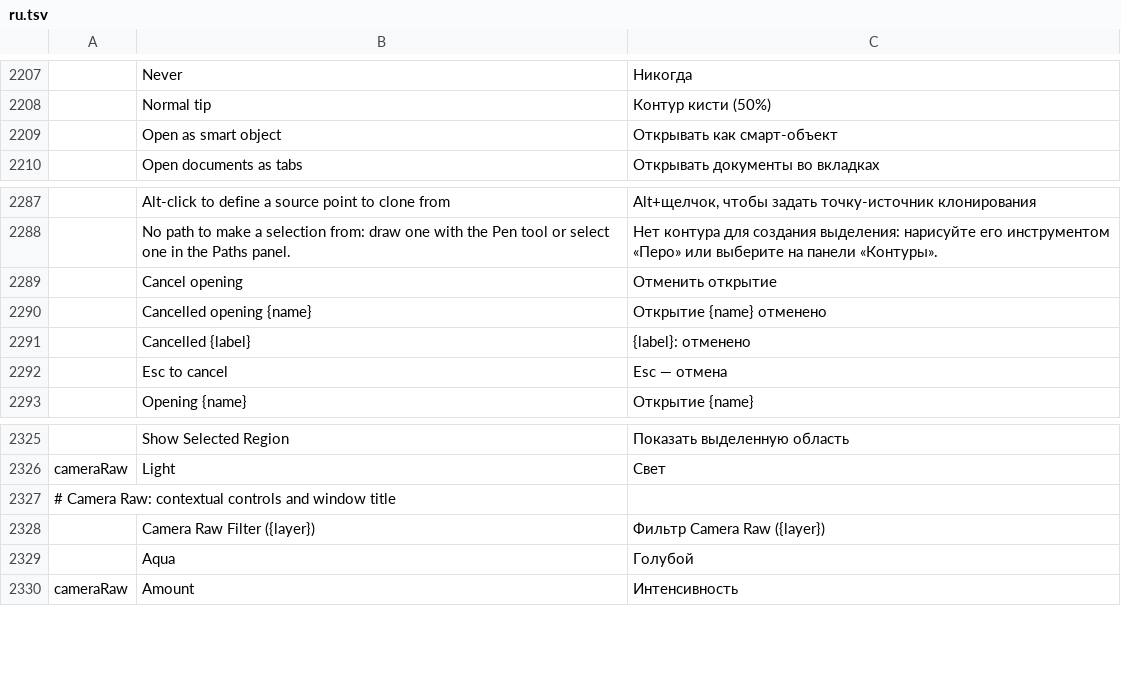
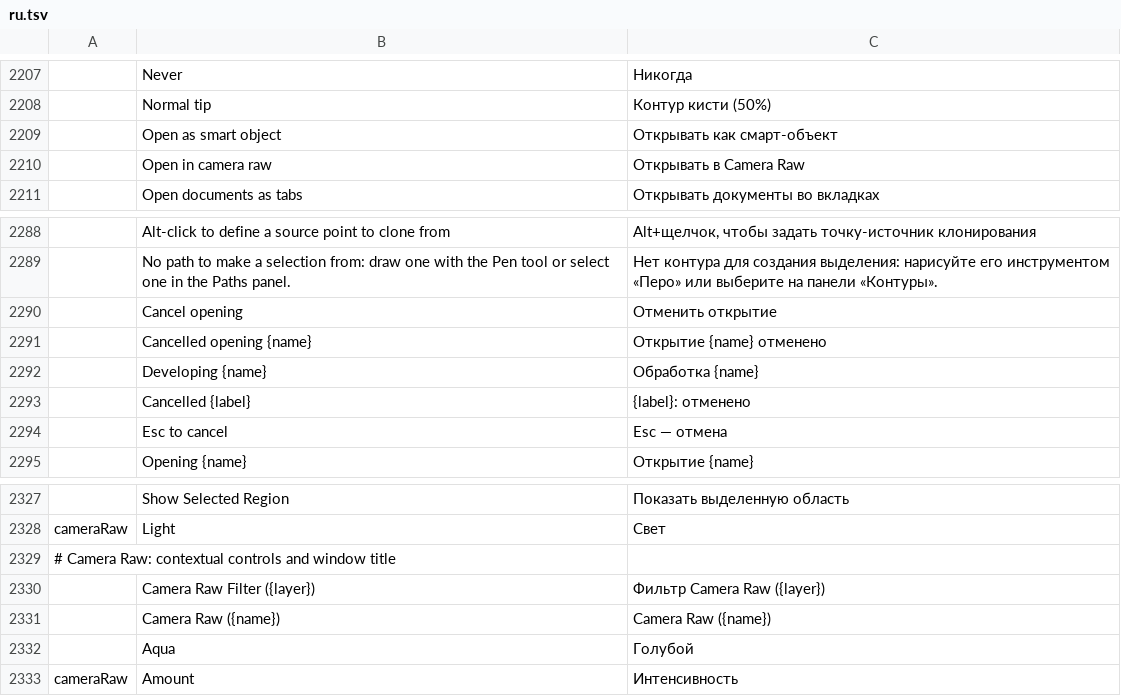
Before and after one commit to treeforjs/photocraft, a TSV file: crates/ui-egui/src/i18n/ru.tsv, drawn as a sheet; only a part is shown, gaps mark what is left out; the diff names each change by its address in the sheet, - before the commit and + after, or states it on an @@ line.

Commit message:
Open camera raws in Camera Raw first (Open / Cancel) (#1309)
* Open camera raws in Camera Raw first (Open / Cancel)

Photoshop opens a raw file in Adobe Camera Raw before it becomes a
document; PhotoCraft developed it with the defaults straight away and
said so in a warning. An interactive open (File › Open, Open Recent,
drag and drop, the command line) of a raw developed from its sensor data
now shows the Camera Raw dialog first, titled "Camera Raw (name)", with
Open and Cancel.

- Open re-develops the raw when Temperature, Tint or Exposure changed:
  as-shot white-balance multipliers times the filter's gains, and the
  develop exposure (photocraft_io::raw::import_raw_tuned). The other
  settings are one filter.cameraRaw step; the document starts
  unmodified. Without an as-shot white balance or without the file's
  bytes, Temperature / Tint stay RGB adjustments as in the filter.
- Cancel closes the document again.
- The "developed with default settings" note is no longer shown when
  the dialog is.
- Preference rawDefaults.openInCameraRaw (default on), the first
  visible Camera Raw Defaults setting. Automation opens (app.open, MCP,
  CLI) never show the dialog.
- "NIKON CORPORATION" + "NIKON D3200" now reads "NIKON D3200" in the
  import note.

Tests: open → set → Open re-develops (brighter, still 16-bit, one
document, unmodified); Cancel closes; unchanged settings add no step;
preference off skips the dialog; a closed document is an error.
Translations for the two new strings in every catalog.

* Camera Raw open: re-develop in the background, keep tab and view

Open re-read and re-developed the whole raw on the UI thread. In the desktop
app it now runs as a job (cameraRaw.redevelop, document locked) like the
open itself; the reply is {job, pending} and the shell finishes when it
lands. The final Camera Raw step goes through app.run (a job too) and the
document is marked unmodified once it lands. Tests and the web still run
inline.

The re-developed document replaces the old one at the same tab position
and path, and its view (zoom, scroll) carries over. New test covers the
background path with documents on both sides.

wb_gains now uses camera_raw::white_balance_gains, shared with the Camera
Raw filter and documented as an observed approximation. 'Developing {name}'
translated in every catalog.

---------

Co-authored-by: Brandon Thomas <echelon@gmail.com>

```diff
--- a/crates/ui-egui/src/i18n/ru.tsv
+++ b/crates/ui-egui/src/i18n/ru.tsv
+row 2210:  | Open in camera raw | Открывать в Camera Raw
+row 2292:  | Developing {name} | Обработка {name}
+row 2331:  | Camera Raw ({name}) | Camera Raw ({name})
```
Also changed, not shown: crates/ui-egui/src/i18n/cs.tsv, crates/ui-egui/src/i18n/de.tsv, 19 other files.
